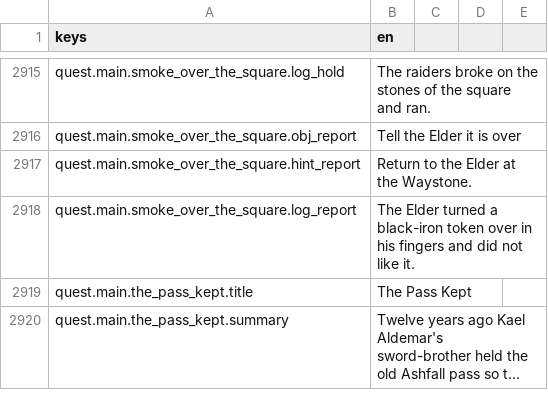
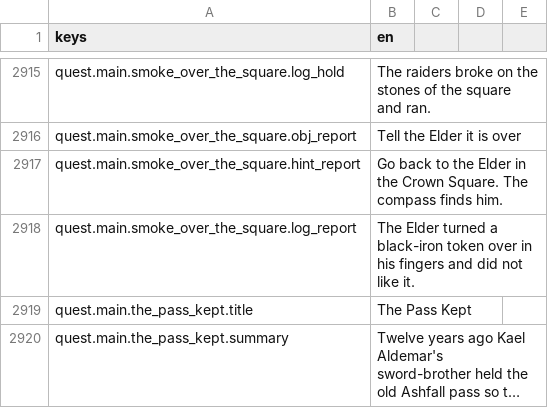
Before and after one commit to TharrosDev/EmberVale, a CSV file: data/locale/strings.csv, drawn as a sheet; only a part is shown, gaps mark what is left out; long unchanged cells end in …; the diff covers the shown part only.

```diff
--- a/data/locale/strings.csv
+++ b/data/locale/strings.csv
@@ -2916,3 +2916,3 @@ quest.main.smoke_over_the_square.log_hold,The raiders broke on the stones of the
 quest.main.smoke_over_the_square.obj_report,Tell the Elder it is over
-quest.main.smoke_over_the_square.hint_report,Return to the Elder at the Waystone.
+quest.main.smoke_over_the_square.hint_report,Go back to the Elder in the Crown Square. The compass finds him.
 quest.main.smoke_over_the_square.log_report,The Elder turned a black-iron token over in his fingers and did not like it.
```
Also changed, not shown: 15 added rows, 3 removed rows and 56 edited cells elsewhere in this file, 18 other files.
